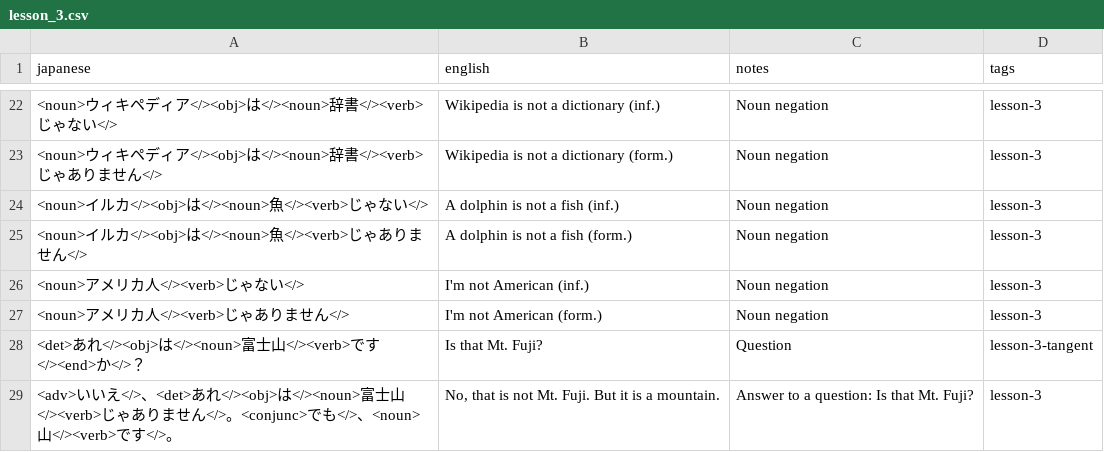
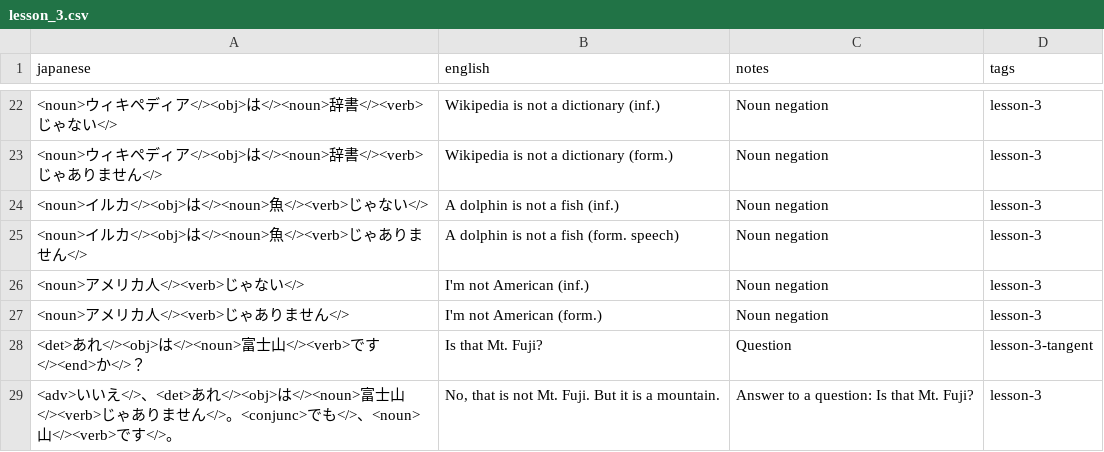
Before and after one commit to davidhin/jp-learning, a CSV file: storage/external/misa/lesson_3.csv, drawn as a sheet; only a part is shown, gaps mark what is left out.

```diff
--- a/storage/external/misa/lesson_3.csv
+++ b/storage/external/misa/lesson_3.csv
@@ -24,3 +24,3 @@ japanese,english,notes,tags
 <noun>イルカ</><obj>は</><noun>魚</><verb>じゃない</>,A dolphin is not a fish (inf.),Noun negation,lesson-3
-<noun>イルカ</><obj>は</><noun>魚</><verb>じゃありません</>,A dolphin is not a fish (form.),Noun negation,lesson-3
+<noun>イルカ</><obj>は</><noun>魚</><verb>じゃありません</>,A dolphin is not a fish (form. speech),Noun negation,lesson-3
 <noun>アメリカ人</><verb>じゃない</>,I'm not American (inf.),Noun negation,lesson-3
```
Also changed, not shown: storage/external/misa/lesson_4.csv.
